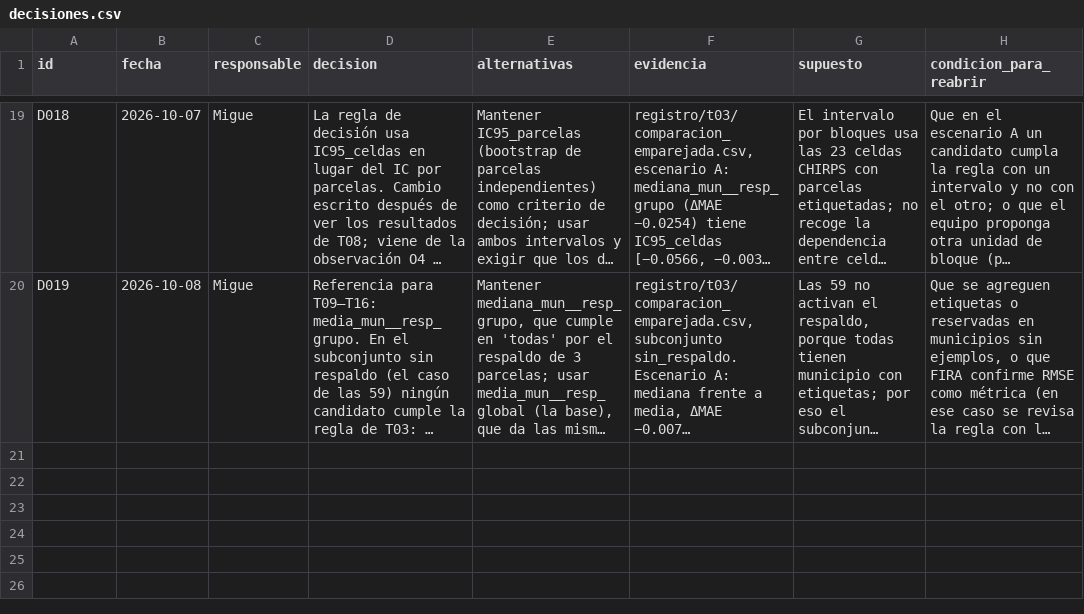
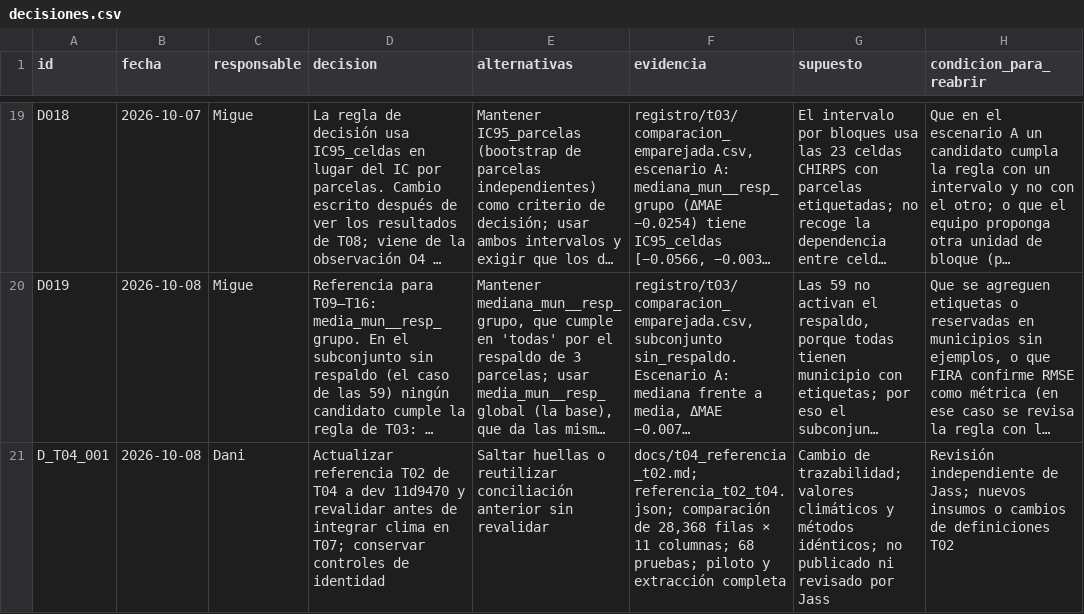
Before and after one commit to danielalira20/AgroCebada-2026, a CSV file: registro/decisiones.csv, drawn as a sheet; only a part is shown, gaps mark what is left out; long unchanged cells end in …; the diff names each change by its address in the sheet, - before the commit and + after, or states it on an @@ line.

Commit message:
fix(T04): actualizar referencia T02 y revalidar entrega mensual

```diff
--- a/registro/decisiones.csv
+++ b/registro/decisiones.csv
+row 21: D_T04_001 | 2026-10-08 | Dani | Actualizar referencia T02 de T04 a dev 11d9470 y revalidar antes de integrar clima en T07; conservar controles de identidad | Saltar huellas o reutilizar conciliación anterior sin revalidar | docs/t04_referencia_t02.md; referencia_t02_t04.json; comparación de 28,368 filas × 11 columnas; 68 pruebas; piloto y extracción completa | Cambio de trazabilidad; valores climáticos y métodos idénticos; no publicado ni revisado por Jass | Revisión independiente de Jass; nuevos insumos o cambios de definiciones T02
```
Also changed, not shown: registro/uso_ia.csv, 6 other files.
